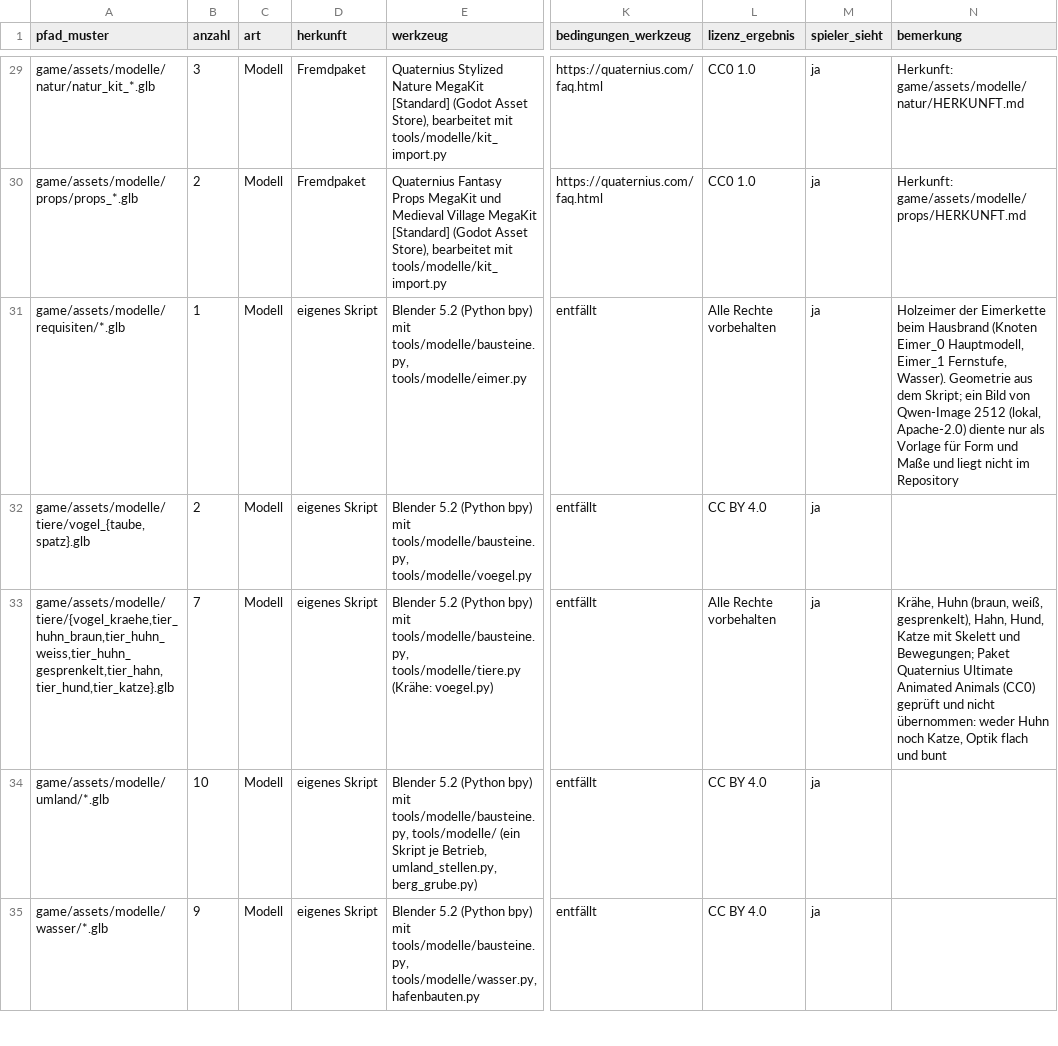
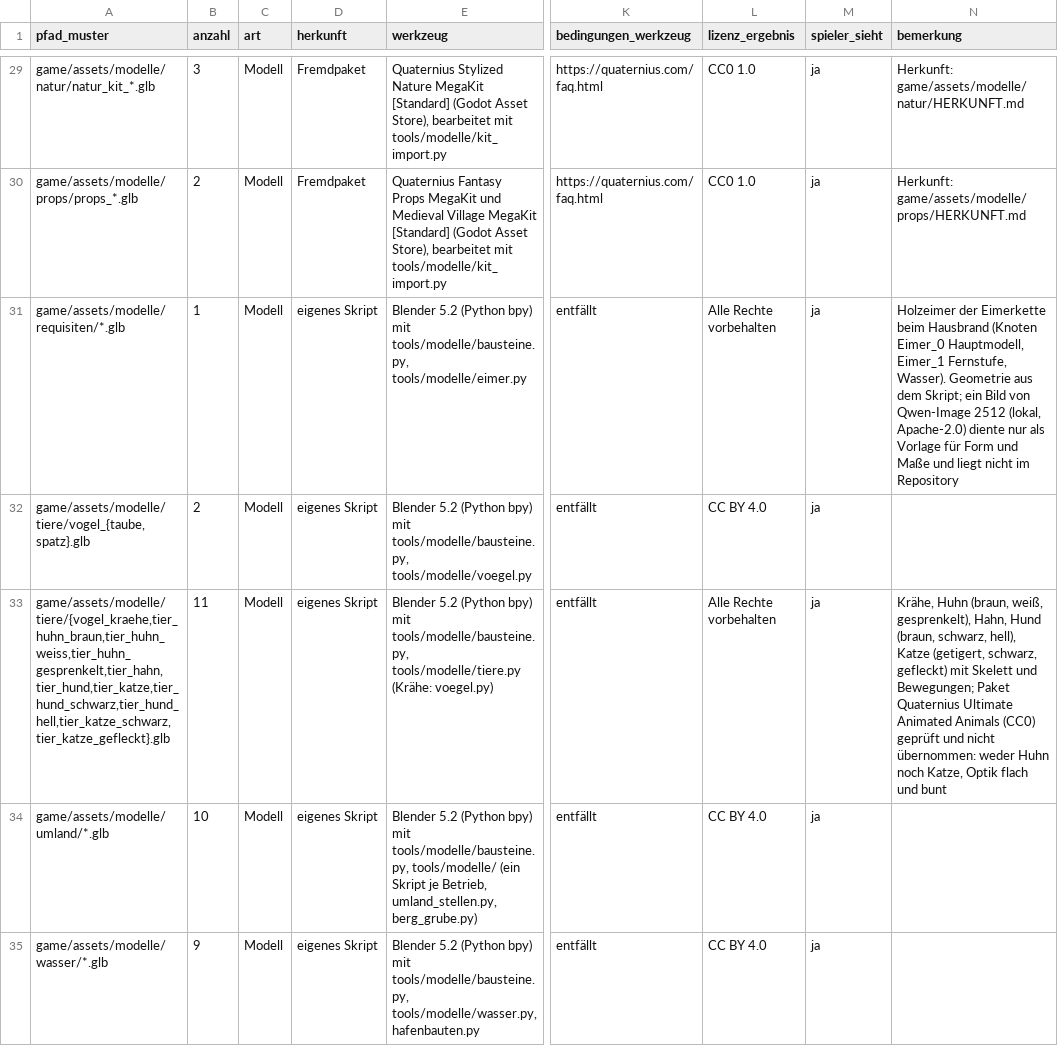
Before and after one commit to B411Y/reichsgilde, a CSV file: docs/assets/protokoll.csv, drawn as a sheet; only a part is shown, gaps mark what is left out; the diff names each change by its address in the sheet, - before the commit and + after, or states it on an @@ line.

```diff
--- a/docs/assets/protokoll.csv
+++ b/docs/assets/protokoll.csv
-A33 (pfad_muster): game/assets/modelle/tiere/{vogel_kraehe,tier_huhn_braun,tier_huhn_weiss,tier_huhn_gesprenkelt,tier_hahn,tier_hund,tier_katze}.glb
+A33 (pfad_muster): game/assets/modelle/tiere/{vogel_kraehe,tier_huhn_braun,tier_huhn_weiss,tier_huhn_gesprenkelt,tier_hahn,tier_hund,tier_katze,tier_hund_schwarz,tier_hund_hell,tier_katze_schwarz,tier_katze_gefleckt}.glb
-B33 (anzahl): 7
+B33 (anzahl): 11
-N33 (bemerkung): …gesprenkelt), Hahn, Hund, Katze mit Skelett…
+N33 (bemerkung): …gesprenkelt), Hahn, Hund (braun, schwarz, hell), Katze (getigert, schwarz, gefleckt) mit Skelett…
```
Also changed, not shown: 9 other files.
